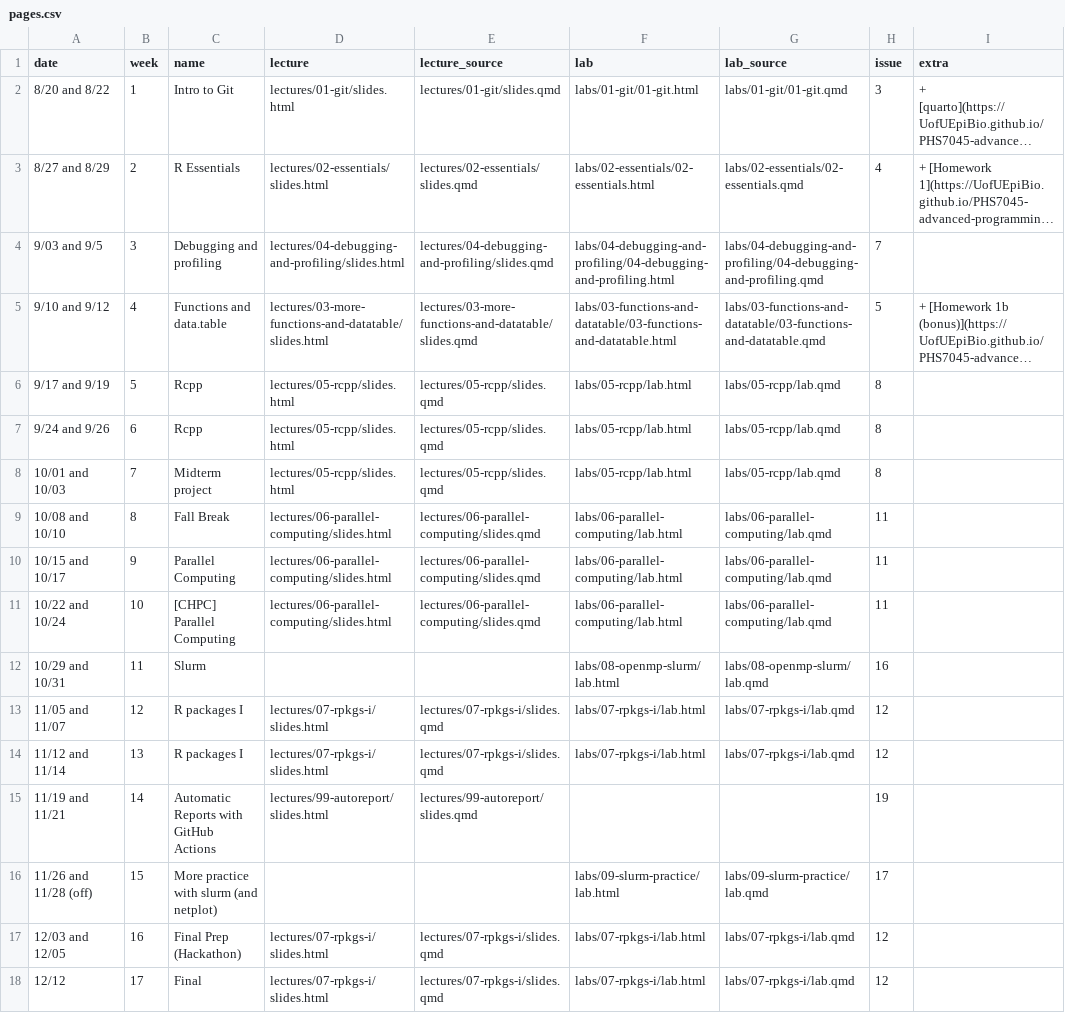
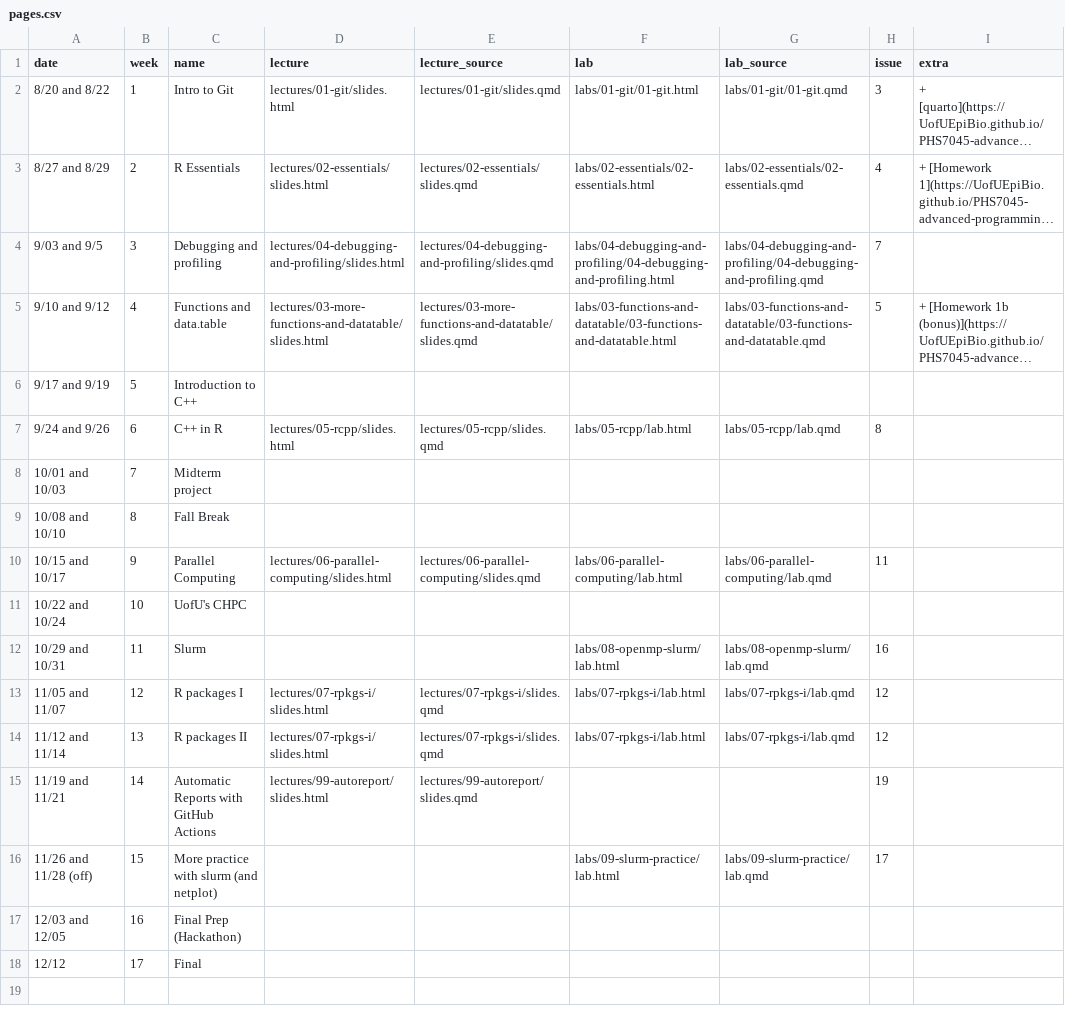
Before and after one commit to UofUEpiBio/PHS7045-advanced-programming, a CSV file: pages.csv, drawn as a sheet; long unchanged cells end in …; the diff names each change by its address in the sheet, - before the commit and + after, or states it on an @@ line.

Commit message:
Updating table and program

```diff
--- a/pages.csv
+++ b/pages.csv
-C6 (name): Rcpp
+C6 (name): Introduction to C++
-D6 (lecture): lectures/05-rcpp/slides.html
+D6 (lecture): (empty)
-E6 (lecture_source): lectures/05-rcpp/slides.qmd
+E6 (lecture_source): (empty)
-F6 (lab): labs/05-rcpp/lab.html
+F6 (lab): (empty)
-G6 (lab_source): labs/05-rcpp/lab.qmd
+G6 (lab_source): (empty)
-H6 (issue): 8
+H6 (issue): (empty)
-C7 (name): Rcpp
+C7 (name): C++ in R
-D8 (lecture): lectures/05-rcpp/slides.html
+D8 (lecture): (empty)
-E8 (lecture_source): lectures/05-rcpp/slides.qmd
+E8 (lecture_source): (empty)
-F8 (lab): labs/05-rcpp/lab.html
+F8 (lab): (empty)
-G8 (lab_source): labs/05-rcpp/lab.qmd
+G8 (lab_source): (empty)
-H8 (issue): 8
+H8 (issue): (empty)
-D9 (lecture): lectures/06-parallel-computing/slides.html
+D9 (lecture): (empty)
-E9 (lecture_source): lectures/06-parallel-computing/slides.qmd
+E9 (lecture_source): (empty)
-F9 (lab): labs/06-parallel-computing/lab.html
+F9 (lab): (empty)
-G9 (lab_source): labs/06-parallel-computing/lab.qmd
+G9 (lab_source): (empty)
-H9 (issue): 11
+H9 (issue): (empty)
-C11 (name): [CHPC] Parallel Computing
+C11 (name): UofU's CHPC
-D11 (lecture): lectures/06-parallel-computing/slides.html
+D11 (lecture): (empty)
-E11 (lecture_source): lectures/06-parallel-computing/slides.qmd
+E11 (lecture_source): (empty)
-F11 (lab): labs/06-parallel-computing/lab.html
+F11 (lab): (empty)
-G11 (lab_source): labs/06-parallel-computing/lab.qmd
+G11 (lab_source): (empty)
-H11 (issue): 11
+H11 (issue): (empty)
-C14 (name): R packages I
+C14 (name): R packages II
-D17:D18 (lecture): lectures/07-rpkgs-i/slides.html
+D17:D18 (lecture): (empty)
-E17:E18 (lecture_source): lectures/07-rpkgs-i/slides.qmd
+E17:E18 (lecture_source): (empty)
-F17:F18 (lab): labs/07-rpkgs-i/lab.html
+F17:F18 (lab): (empty)
-G17:G18 (lab_source): labs/07-rpkgs-i/lab.qmd
+G17:G18 (lab_source): (empty)
-H17:H18 (issue): 12
+H17:H18 (issue): (empty)
```
Also changed, not shown: 2 other files.
